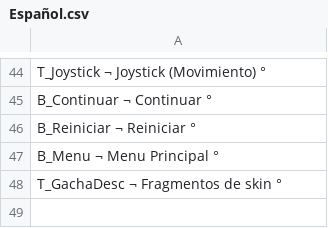
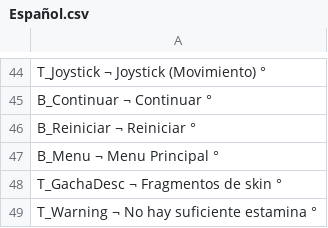
Before and after one commit to ElbeiglTV/BlokySurvibal, a CSV file: Assets/Lenguage/Español.csv, drawn as a sheet; only a part is shown, gaps mark what is left out; the diff names each change by its address in the sheet, - before the commit and + after, or states it on an @@ line.

```diff
--- a/Assets/Lenguage/Español.csv
+++ b/Assets/Lenguage/Español.csv
+row 49: T_Warning ¬ No hay suficiente estamina °
```
Also changed, not shown: Assets/Lenguage/Aleman.csv, Assets/Lenguage/Ingles.csv, 3 other files.
